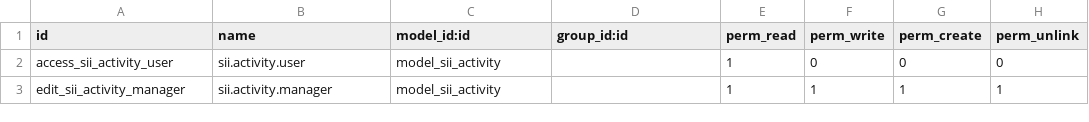
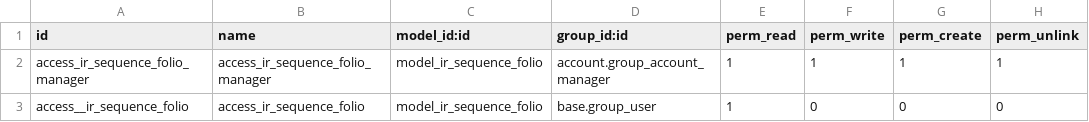
Before and after one commit to svergara207/l10n-chile, a CSV file: l10n_cl_connector_acp/security/ir.model.access.csv, drawn as a sheet.

Commit message:
[IMP] l10n_cl_connector_acp

```diff
--- a/l10n_cl_connector_acp/security/ir.model.access.csv
+++ b/l10n_cl_connector_acp/security/ir.model.access.csv
@@ -1,3 +1,3 @@
 id,name,model_id:id,group_id:id,perm_read,perm_write,perm_create,perm_unlink
-access_sii_activity_user,sii.activity.user,model_sii_activity,,1,0,0,0
-edit_sii_activity_manager,sii.activity.manager,model_sii_activity,,1,1,1,1
+access_ir_sequence_folio_manager,access_ir_sequence_folio_manager,model_ir_sequence_folio,account.group_account_manager,1,1,1,1
+access__ir_sequence_folio,access_ir_sequence_folio,model_ir_sequence_folio,base.group_user,1,0,0,0
```
Also changed, not shown: 1 other file.
